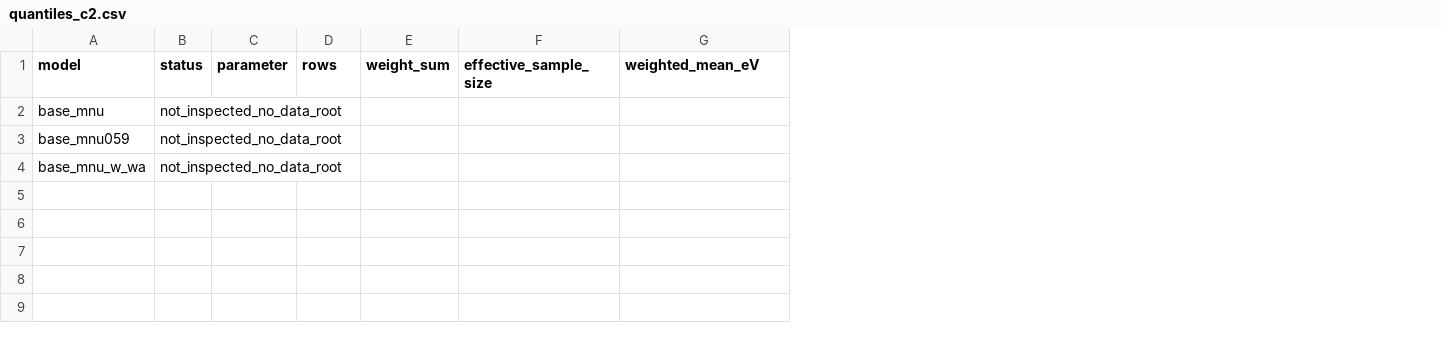
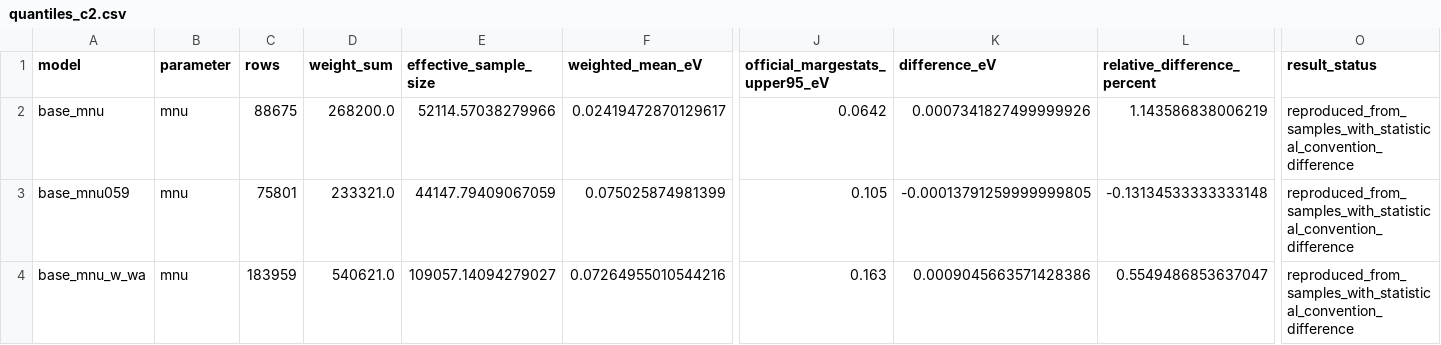
Before and after one commit to AkselBoursier/constantes_effectives_stabilisees, a CSV file: 02_CYCLES_PHYSIQUES/03_Cycle_neutrinos/01_REPRISE_COMPUTATIONNELLE_N1_N3/quantiles_c2.csv, drawn as a sheet; only a part is shown, gaps mark what is left out; removed rows and columns are numbered as before the commit, all else as after; the diff covers the shown part only; the diff names each change by its address in the sheet, - before the commit and + after, or states it on an @@ line.

```diff
--- a/02_CYCLES_PHYSIQUES/03_Cycle_neutrinos/01_REPRISE_COMPUTATIONNELLE_N1_N3/quantiles_c2.csv
+++ b/02_CYCLES_PHYSIQUES/03_Cycle_neutrinos/01_REPRISE_COMPUTATIONNELLE_N1_N3/quantiles_c2.csv
-column B (status), rows 2-4: all not_inspected_no_data_root
+column J (official_margestats_upper95_eV), rows 2-4: 0.0642 | 0.105 | 0.163
+column K (difference_eV), rows 2-4: 0.0007341827499999926 | -0.00013791259999999805 | 0.0009045663571428386
+column L (relative_difference_percent), rows 2-4: 1.143586838006219 | -0.13134533333333148 | 0.5549486853637047
+column O (result_status), rows 2-4: all reproduced_from_samples_with_statistical_convention_difference
-B2:B4 (parameter): (empty)
+B2:B4 (parameter): mnu
-C2 (rows): (empty)
+C2 (rows): 88675
-D2 (weight_sum): (empty)
+D2 (weight_sum): 268200.0
-E2 (effective_sample_size): (empty)
+E2 (effective_sample_size): 52114.57038279966
-F2 (weighted_mean_eV): (empty)
+F2 (weighted_mean_eV): 0.02419472870129617
-C3 (rows): (empty)
+C3 (rows): 75801
-D3 (weight_sum): (empty)
+D3 (weight_sum): 233321.0
-E3 (effective_sample_size): (empty)
+E3 (effective_sample_size): 44147.79409067059
-F3 (weighted_mean_eV): (empty)
+F3 (weighted_mean_eV): 0.075025874981399
-C4 (rows): (empty)
+C4 (rows): 183959
-D4 (weight_sum): (empty)
+D4 (weight_sum): 540621.0
-E4 (effective_sample_size): (empty)
+E4 (effective_sample_size): 109057.14094279027
-F4 (weighted_mean_eV): (empty)
+F4 (weighted_mean_eV): 0.07264955010544216
```
Also changed, not shown: 15 edited cells elsewhere in this file, 9 other files.
